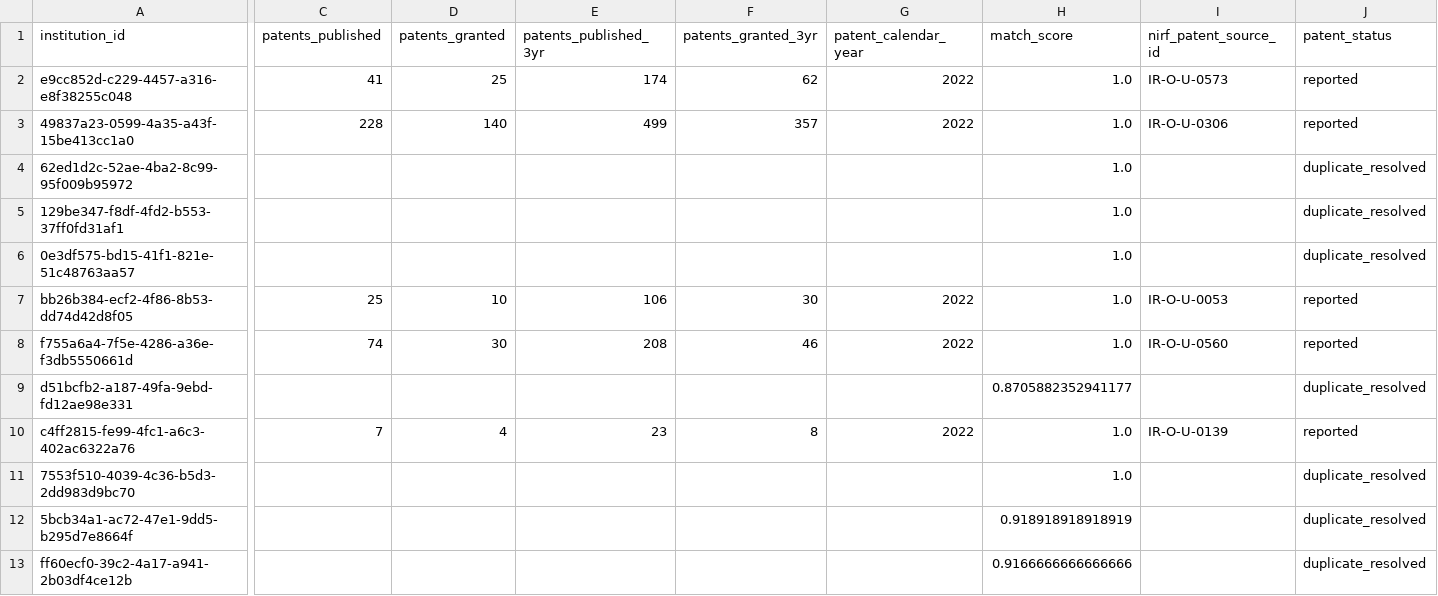
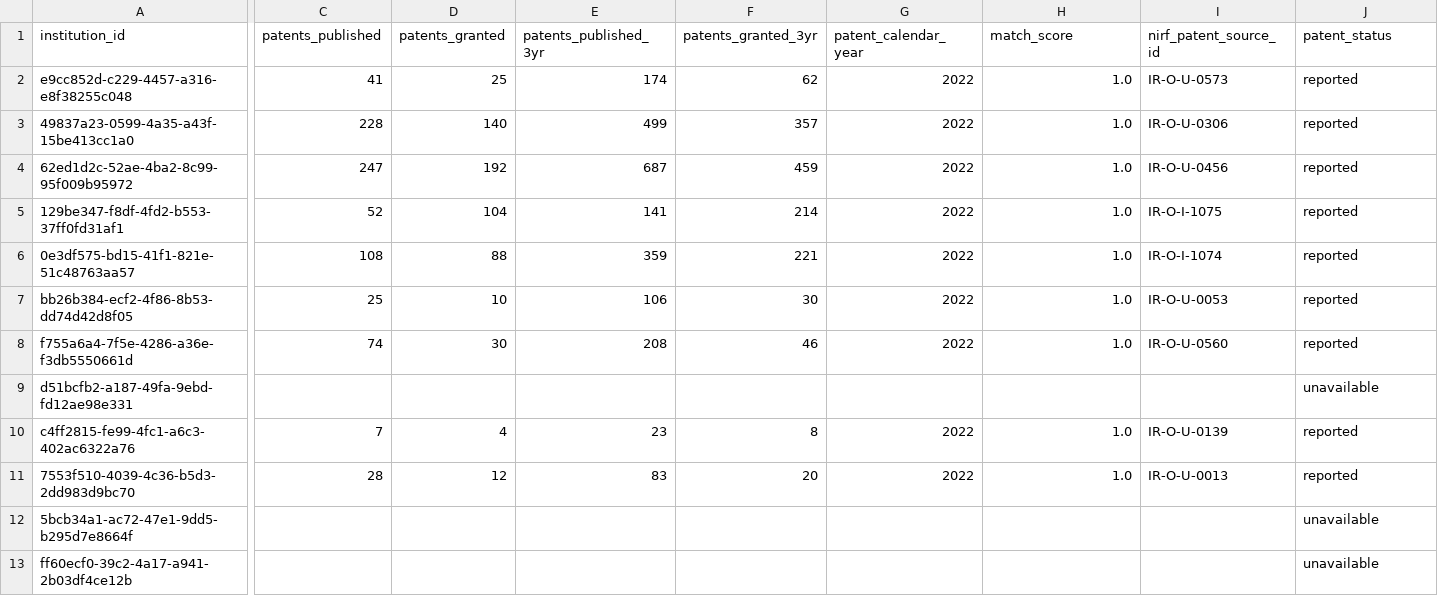
Before and after one commit to bratadeepsarkar123/CS661, a CSV file: data/processed/institution_patents.csv, drawn as a sheet; only a part is shown, gaps mark what is left out; the diff covers the shown part only; the diff names each change by its address in the sheet, - before the commit and + after, or states it on an @@ line.

```diff
--- a/data/processed/institution_patents.csv
+++ b/data/processed/institution_patents.csv
-C4 (patents_published): (empty)
+C4 (patents_published): 247
-D4 (patents_granted): (empty)
+D4 (patents_granted): 192
-E4 (patents_published_3yr): (empty)
+E4 (patents_published_3yr): 687
-F4 (patents_granted_3yr): (empty)
+F4 (patents_granted_3yr): 459
-G4:G6 (patent_calendar_year): (empty)
+G4:G6 (patent_calendar_year): 2022
-I4 (nirf_patent_source_id): (empty)
+I4 (nirf_patent_source_id): IR-O-U-0456
-J4:J6 (patent_status): duplicate_resolved
+J4:J6 (patent_status): reported
-C5 (patents_published): (empty)
+C5 (patents_published): 52
-D5 (patents_granted): (empty)
+D5 (patents_granted): 104
-E5 (patents_published_3yr): (empty)
+E5 (patents_published_3yr): 141
-F5 (patents_granted_3yr): (empty)
+F5 (patents_granted_3yr): 214
-I5 (nirf_patent_source_id): (empty)
+I5 (nirf_patent_source_id): IR-O-I-1075
-C6 (patents_published): (empty)
+C6 (patents_published): 108
-D6 (patents_granted): (empty)
+D6 (patents_granted): 88
-E6 (patents_published_3yr): (empty)
+E6 (patents_published_3yr): 359
-F6 (patents_granted_3yr): (empty)
+F6 (patents_granted_3yr): 221
-I6 (nirf_patent_source_id): (empty)
+I6 (nirf_patent_source_id): IR-O-I-1074
-H9 (match_score): 0.8705882352941177
+H9 (match_score): (empty)
-J9 (patent_status): duplicate_resolved
+J9 (patent_status): unavailable
-C11 (patents_published): (empty)
+C11 (patents_published): 28
-D11 (patents_granted): (empty)
+D11 (patents_granted): 12
-E11 (patents_published_3yr): (empty)
+E11 (patents_published_3yr): 83
-F11 (patents_granted_3yr): (empty)
+F11 (patents_granted_3yr): 20
-G11 (patent_calendar_year): (empty)
+G11 (patent_calendar_year): 2022
-I11 (nirf_patent_source_id): (empty)
+I11 (nirf_patent_source_id): IR-O-U-0013
-J11 (patent_status): duplicate_resolved
+J11 (patent_status): reported
-H12 (match_score): 0.918918918918919
+H12 (match_score): (empty)
-J12:J13 (patent_status): duplicate_resolved
+J12:J13 (patent_status): unavailable
-H13 (match_score): 0.9166666666666666
+H13 (match_score): (empty)
```
Also changed, not shown: 115 edited cells elsewhere in this file, data/nirf_institute_id_overrides.csv, data/processed/institution_funding.csv, 51 other files.
